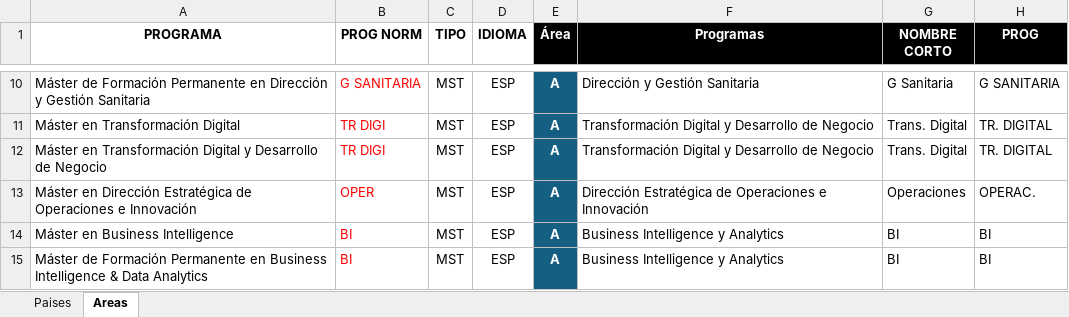
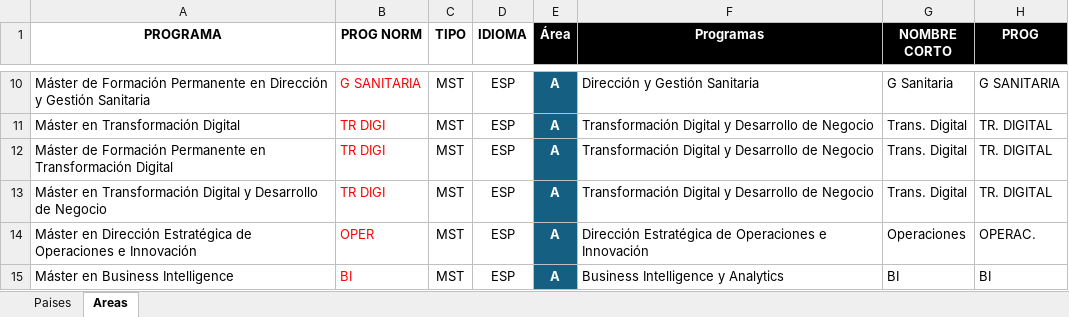
Before and after one commit to calvosantiago/OBS_Distribution, an Excel workbook: Areas_Paises.xlsx, sheet Areas, drawn as a sheet; only a part is shown, gaps mark what is left out; the shorter side is filled out with more unchanged rows; values as stored, in another font and other column widths than the file's, no borders; conditional formats not drawn; the diff names each change by its address in the sheet, - before the commit and + after, or states it on an @@ line.

Commit message:
Correcciones area E

```diff
--- a/Areas_Paises.xlsx (sheet Areas)
+++ b/Areas_Paises.xlsx (sheet Areas)
+row 12: Máster de Formación Permanente en Transformación Digital | TR DIGI | MST | ESP | A | Transformación Digital y Desarrollo de Negocio | Trans. Digital | TR. DIGITAL
```
Also changed, not shown: SUDOKU.xlsx, 1 other file.
